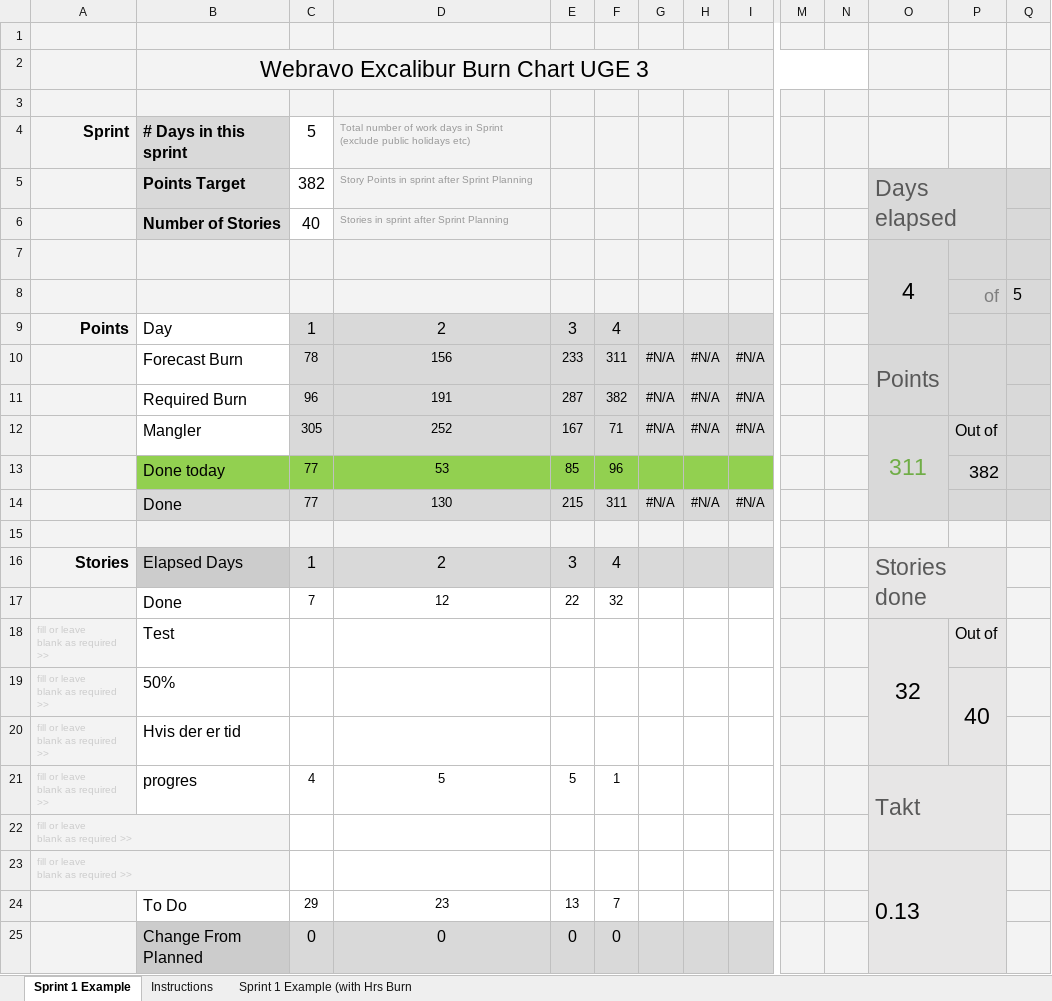
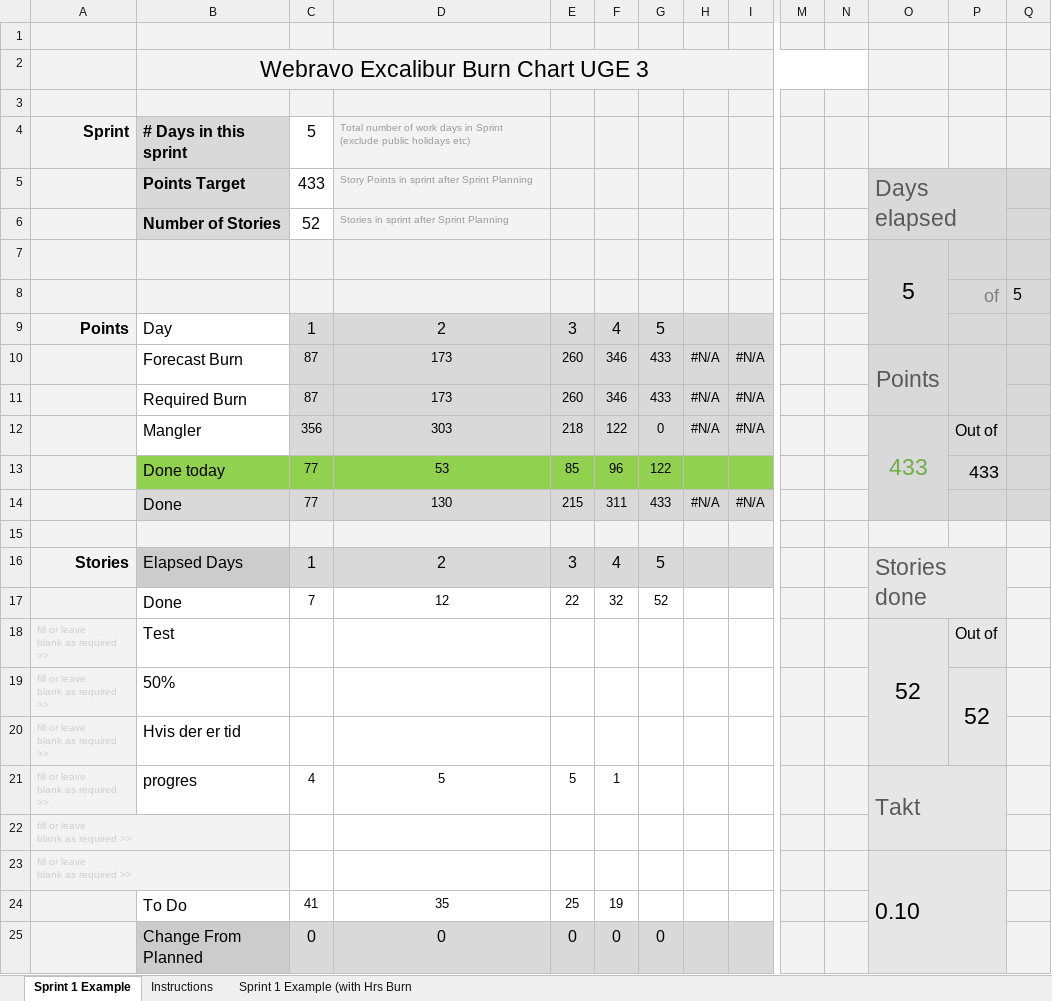
Before and after one commit to Mandrop/Excalibur, an Excel workbook: gruppearbejde/Webravo Excalibur Scrum Burndown uge3.xlsx, sheet Sprint 1 Example, drawn as a sheet; only a part is shown, gaps mark what is left out; values as stored, in another font and other column widths than the file's, no borders; charts and pictures and conditional formats not drawn; removed rows and columns are numbered as before the commit, all else as after; rows hold the shown columns only; the diff names each change by its address in the sheet, - before the commit and + after, or states it on an @@ line.

Commit message:
Update Webravo Excalibur Scrum Burndown uge3.xlsx

```diff
--- a/gruppearbejde/Webravo Excalibur Scrum Burndown uge3.xlsx (sheet Sprint 1 Example)
+++ b/gruppearbejde/Webravo Excalibur Scrum Burndown uge3.xlsx (sheet Sprint 1 Example)
-C5: 382
+C5: 433
-C6: 40
+C6: 52
-O7: 4
+O7: 5
-G9: (empty)
+G9: 5
-C10: 78
+C10: 87
-D10: 156
+D10: 173
-E10: 233
+E10: 260
-F10: 311
+F10: 346
-G10:G11: #N/A
+G10:G11: 433
-C11: 96
+C11: 87
-D11: 191
+D11: 173
-E11: 287
+E11: 260
-F11: 382
+F11: 346
-C12: 305
+C12: 356
-D12: 252
+D12: 303
-E12: 167
+E12: 218
-F12: 71
+F12: 122
-G12: #N/A
+G12: 0
-O12: 311
+O12: 433
-G13: (empty)
+G13: 122
-P13: 382
+P13: 433
-G14: #N/A
+G14: 433
-G16: (empty)
+G16: 5
-G17: (empty)
+G17: 52
-O18: 32
+O18: 52
-P19: 40
+P19: 52
-O23: 0.13
+O23: 0.10
-row 24:  | To Do | 29 | 23 | 13 | 7
+row 24:  | To Do | 41 | 35 | 25 | 19
-G25: (empty)
+G25: 0
```
Also changed, not shown: charts or pictures.
